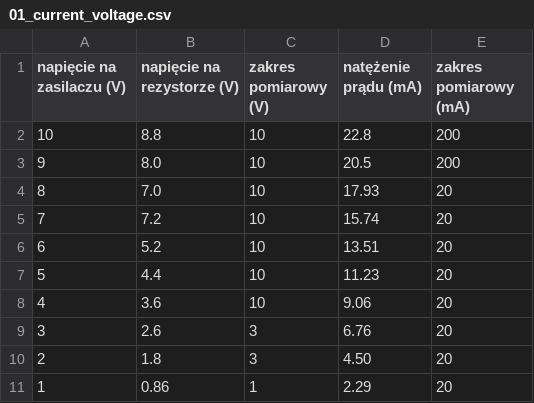
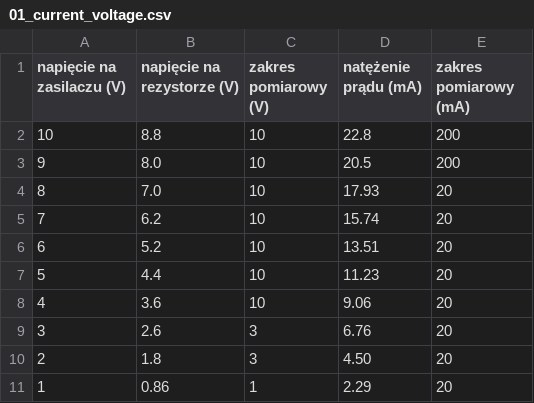
Before and after one commit to Necior/mini-fizyka-lab, a CSV file: lab01/measurements-data/01_current_voltage.csv, drawn as a sheet.

Commit message:
Fix a typo in measurements

```diff
--- a/lab01/measurements-data/01_current_voltage.csv
+++ b/lab01/measurements-data/01_current_voltage.csv
@@ -4,3 +4,3 @@ napięcie na zasilaczu (V),napięcie na rezystorze (V),zakres pomiarowy (V),nat
 8,7.0,10,17.93,20
-7,7.2,10,15.74,20
+7,6.2,10,15.74,20
 6,5.2,10,13.51,20
```
